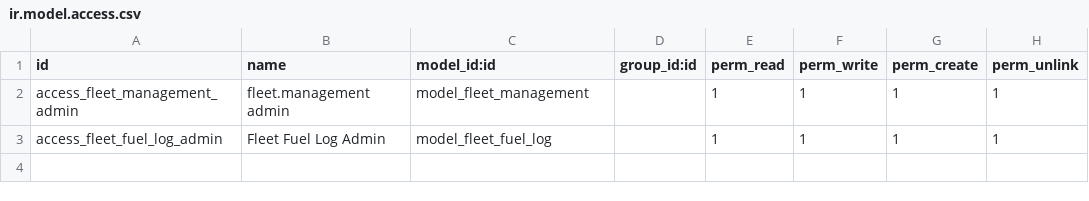
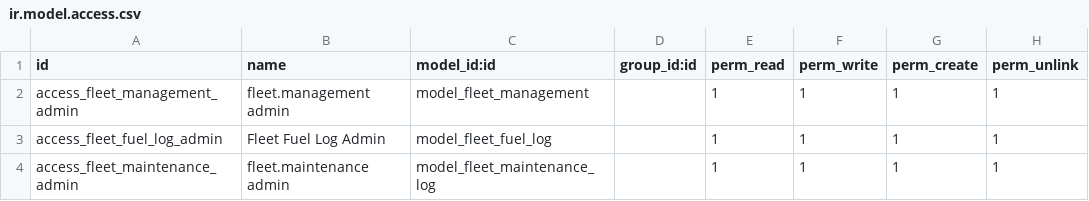
Before and after one commit to TysonPine1/ODOO16_fleet_management, a CSV file: fleet_management/security/ir.model.access.csv, drawn as a sheet.

Commit message:
Added a new maintenance model, view and access rights

```diff
--- a/fleet_management/security/ir.model.access.csv
+++ b/fleet_management/security/ir.model.access.csv
@@ -3 +3,2 @@ access_fleet_management_admin,fleet.management admin,model_fleet_management,,1,1
 access_fleet_fuel_log_admin,Fleet Fuel Log Admin,model_fleet_fuel_log,,1,1,1,1
+access_fleet_maintenance_admin,fleet.maintenance admin,model_fleet_maintenance_log,,1,1,1,1
```
Also changed, not shown: 5 other files.
